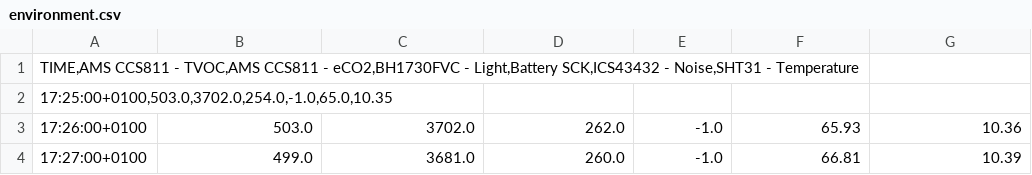
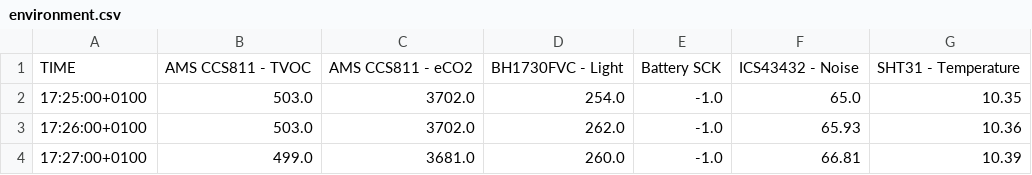
Before and after one commit to soyalicescalamandre/test1CO2, a CSV file: environment.csv, drawn as a sheet; only a part is shown; removed rows and columns are numbered as before the commit, all else as after; the diff names each change by its address in the sheet, - before the commit and + after, or states it on an @@ line.

Commit message:
Update environment.csv

```diff
--- a/environment.csv
+++ b/environment.csv
-row 1: TIME,AMS CCS811 - TVOC,AMS CCS811 - eCO2,BH1730FVC - Light,Battery SCK,ICS43432 - Noise,SHT31 - Temperature
-row 2: 17:25:00+0100,503.0,3702.0,254.0,-1.0,65.0,10.35
+row 1: TIME | AMS CCS811 - TVOC | AMS CCS811 - eCO2 | BH1730FVC - Light | Battery SCK | ICS43432 - Noise | SHT31 - Temperature
+row 2: 17:25:00+0100 | 503.0 | 3702.0 | 254.0 | -1.0 | 65.0 | 10.35
```
